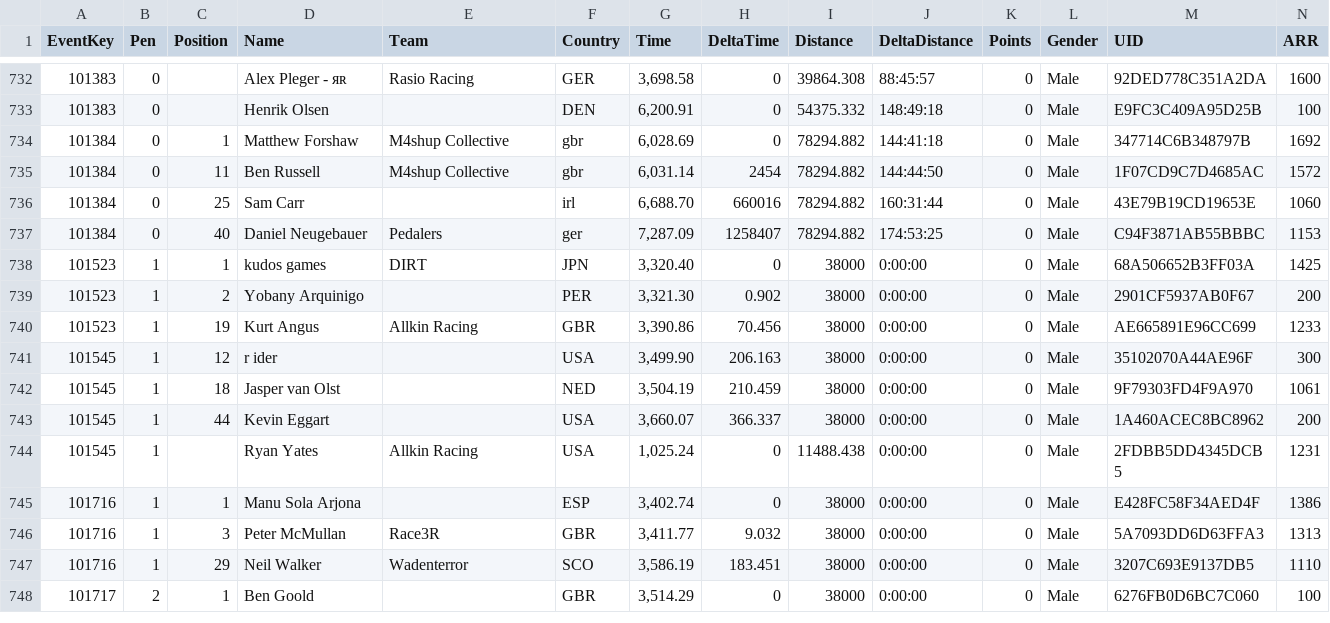
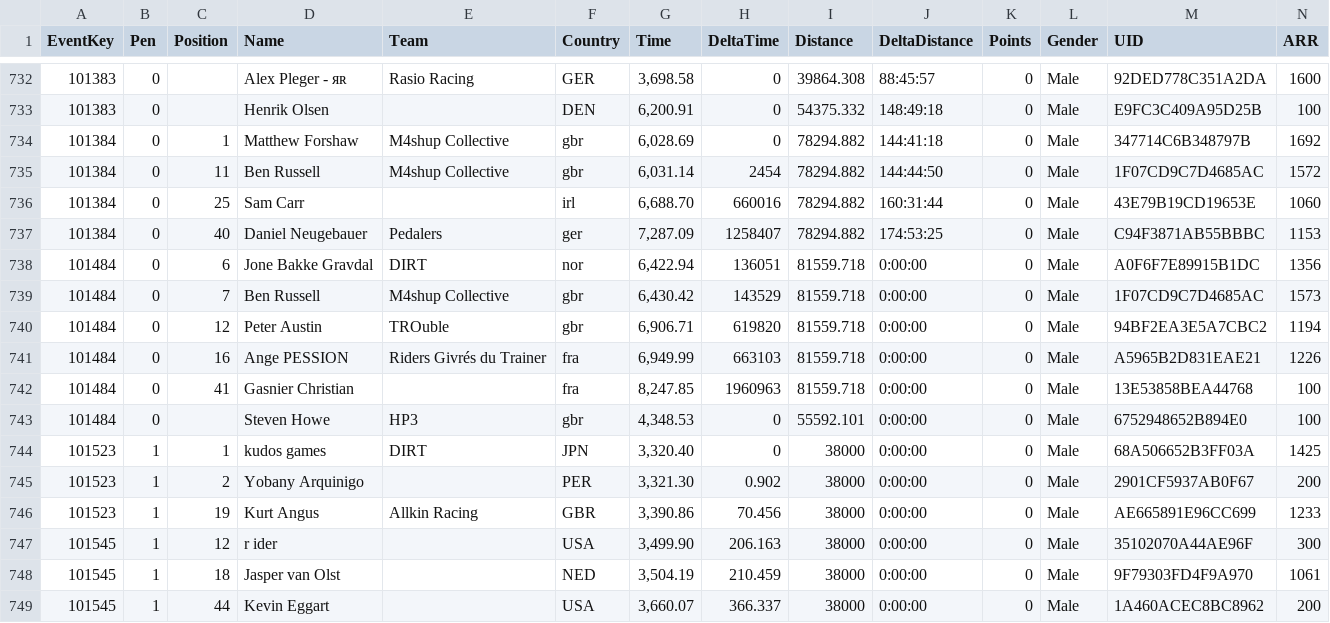
Before and after one commit to somaek/somaek.github.io, a CSV file: arwr.csv, drawn as a sheet; only a part is shown, gaps mark what is left out; the shorter side is filled out with more unchanged rows; rows hold the shown columns only; the diff names each change by its address in the sheet, - before the commit and + after, or states it on an @@ line.

Commit message:
Flat: latest data (2026-02-14T15:24:17.627Z) {   "date": "2026-02-14T15:24:17.627Z",   "files": [     {       "name": "arwr.csv",       "deltaBytes": 1319,       "source": "https://docs.google.com/spreadsheets/d/e/2PACX-1vTFFpRBp56INVL1XqmHbGBrISvVdzqQ1C3N-sf9xox4oJugyPqYw7OwbxpkyolEjx8BPIkd7mb2ICza/pub?gid=635705779&single=true&output=csv"     },     {       "name": "SpringC.csv",       "deltaBytes": 8498,       "source": "https://docs.google.com/spreadsheets/d/e/2PACX-1vQa0NYgMt6C6iQz2B0WJOpqapV_4_qrivfmCriV0CddxN3Ihe1FhfJ-6yXf7rG7g4GJkYzazBHCF50Y/pub?gid=635705779&single=true&output=csv"     },     {       "name": "classicsL.csv",       "deltaBytes": 8498,       "source": "https://docs.google.com/spreadsheets/d/e/2PACX-1vQa0NYgMt6C6iQz2B0WJOpqapV_4_qrivfmCriV0CddxN3Ihe1FhfJ-6yXf7rG7g4GJkYzazBHCF50Y/pub?gid=635705779&single=true&output=csv"     }   ] }

```diff
--- a/arwr.csv
+++ b/arwr.csv
+row 738: 101484 | 0 | 6 | Jone Bakke Gravdal | DIRT | nor | 6,422.94 | 136051 | 81559.718 | 0:00:00 | 0 | Male | A0F6F7E89915B1DC | 1356
+row 739: 101484 | 0 | 7 | Ben Russell | M4shup Collective | gbr | 6,430.42 | 143529 | 81559.718 | 0:00:00 | 0 | Male | 1F07CD9C7D4685AC | 1573
+row 740: 101484 | 0 | 12 | Peter Austin | TROuble | gbr | 6,906.71 | 619820 | 81559.718 | 0:00:00 | 0 | Male | 94BF2EA3E5A7CBC2 | 1194
+row 741: 101484 | 0 | 16 | Ange PESSION | Riders Givrés du Trainer | fra | 6,949.99 | 663103 | 81559.718 | 0:00:00 | 0 | Male | A5965B2D831EAE21 | 1226
+row 742: 101484 | 0 | 41 | Gasnier Christian |  | fra | 8,247.85 | 1960963 | 81559.718 | 0:00:00 | 0 | Male | 13E53858BEA44768 | 100
+row 743: 101484 | 0 |  | Steven Howe | HP3 | gbr | 4,348.53 | 0 | 55592.101 | 0:00:00 | 0 | Male | 6752948652B894E0 | 100
```
Also changed, not shown: 2 other files.
